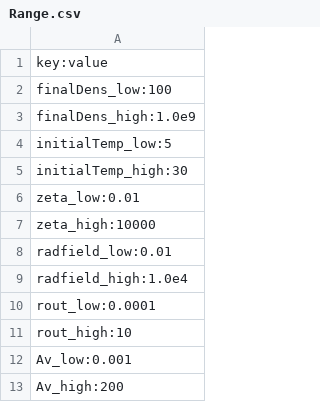
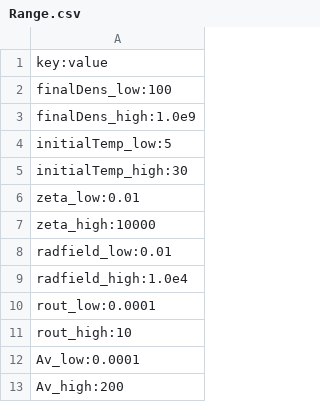
Before and after one commit to Marcus-Keil/UCLCHEMCMC, a CSV file: UCLCHEMCMC/data/Range.csv, drawn as a sheet.

```diff
--- a/UCLCHEMCMC/data/Range.csv
+++ b/UCLCHEMCMC/data/Range.csv
@@ -11,3 +11,3 @@ key:value
 "rout_high":10
-"Av_low":0.001
+"Av_low":0.0001
 "Av_high":200
```
Also changed, not shown: UCLCHEMCMC/data/Fine_Grid.csv, 6 other files.
